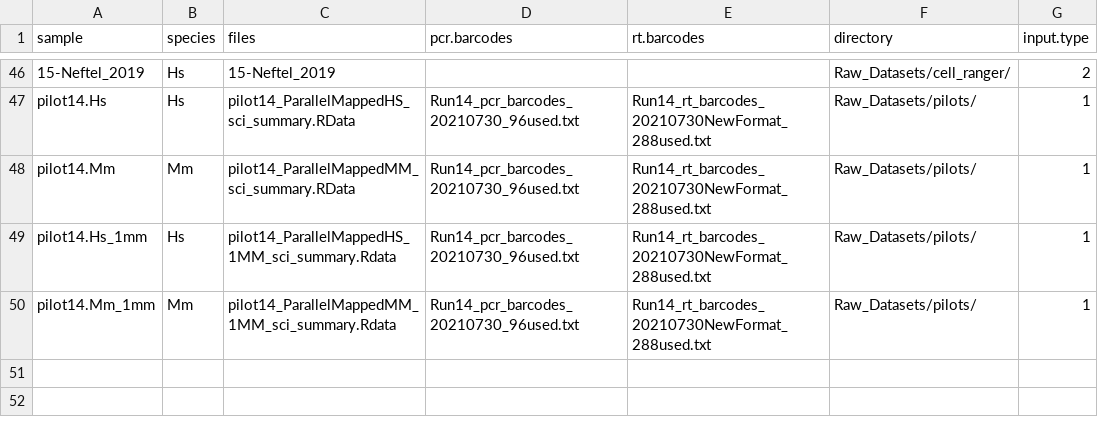
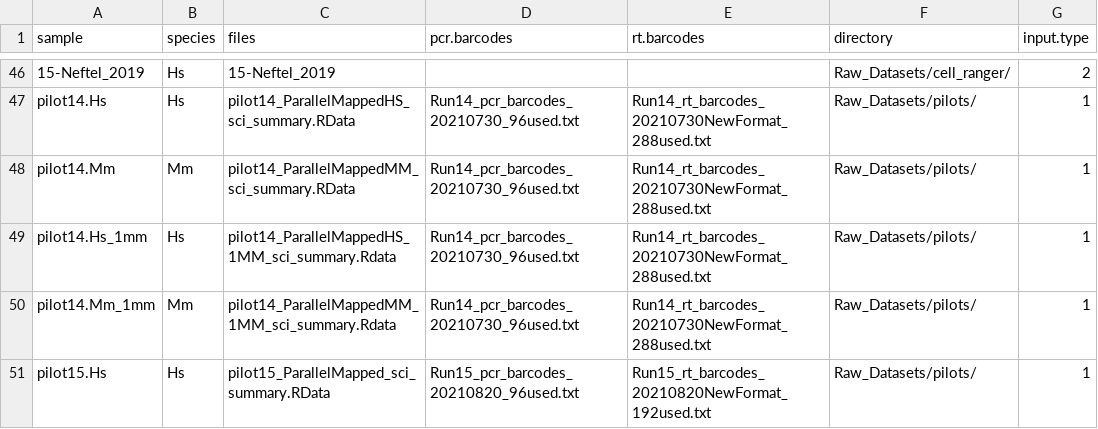
Before and after one commit to NMikolajewicz/scPipeline, a CSV file: M01_inputs.csv, drawn as a sheet; only a part is shown, gaps mark what is left out; the diff names each change by its address in the sheet, - before the commit and + after, or states it on an @@ line.

Commit message:
pilot 15 directory information

```diff
--- a/M01_inputs.csv
+++ b/M01_inputs.csv
+row 51: pilot15.Hs | Hs | pilot15_ParallelMapped_sci_summary.RData | Run15_pcr_barcodes_20210820_96used.txt | Run15_rt_barcodes_20210820NewFormat_192used.txt | Raw_Datasets/pilots/ | 1
```
